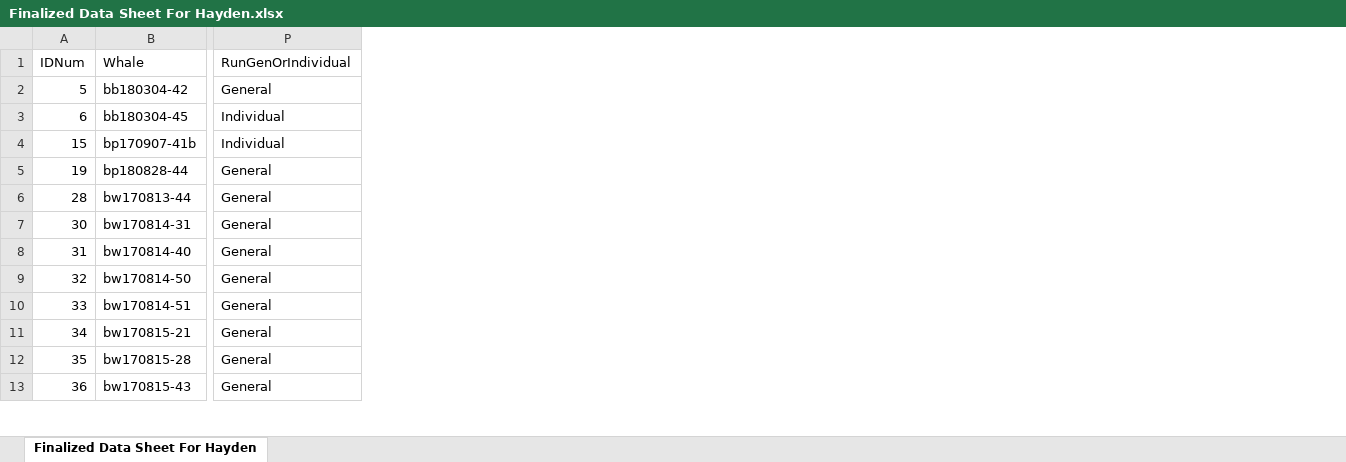
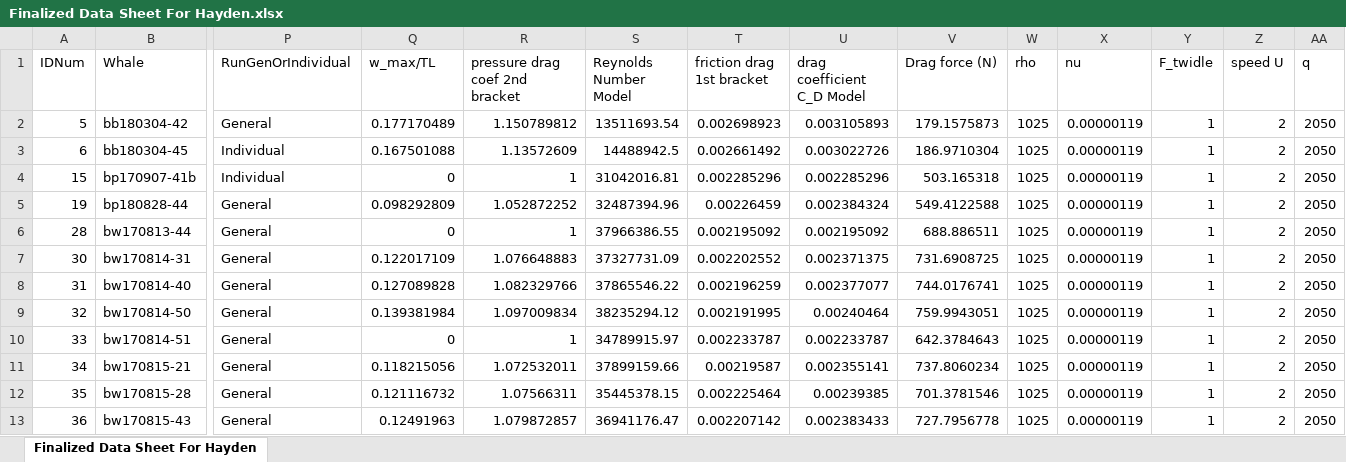
Before and after one commit to haydensmith53/Final-Paper-Figures, an Excel workbook: Finalized Data Sheet For Hayden.xlsx, sheet Finalized Data Sheet For Hayden, drawn as a sheet; only a part is shown, gaps mark what is left out; values as stored, in another font and other column widths than the file's, no cell formats; the diff names each change by its address in the sheet, - before the commit and + after, or states it on an @@ line.

```diff
--- a/Finalized Data Sheet For Hayden.xlsx (sheet Finalized Data Sheet For Hayden)
+++ b/Finalized Data Sheet For Hayden.xlsx (sheet Finalized Data Sheet For Hayden)
+column Q (w_max/TL), rows 2-13: 0.177170489 | 0.167501088 | 0 | 0.098292809 | 0 | 0.122017109 | 0.127089828 | 0.139381984 | 0 | 0.118215056 | 0.121116732 | 0.12491963
+column R (pressure drag coef 2nd bracket), rows 2-13: 1.150789812 | 1.13572609 | 1 | 1.052872252 | 1 | 1.076648883 | 1.082329766 | 1.097009834 | 1 | 1.072532011 | 1.07566311 | 1.079872857
+column S (Reynolds Number Model), rows 2-13: 13511693.54 | 14488942.5 | 31042016.81 | 32487394.96 | 37966386.55 | 37327731.09 | 37865546.22 | 38235294.12 | 34789915.97 | 37899159.66 | 35445378.15 | 36941176.47
+column T (friction drag 1st bracket), rows 2-13: 0.002698923 | 0.002661492 | 0.002285296 | 0.00226459 | 0.002195092 | 0.002202552 | 0.002196259 | 0.002191995 | 0.002233787 | 0.00219587 | 0.002225464 | 0.002207142
+column U (drag coefficient C_D Model), rows 2-13: 0.003105893 | 0.003022726 | 0.002285296 | 0.002384324 | 0.002195092 | 0.002371375 | 0.002377077 | 0.00240464 | 0.002233787 | 0.002355141 | 0.00239385 | 0.002383433
+column V (Drag force (N)), rows 2-13: 179.1575873 | 186.9710304 | 503.165318 | 549.4122588 | 688.886511 | 731.6908725 | 744.0176741 | 759.9943051 | 642.3784643 | 737.8060234 | 701.3781546 | 727.7956778
+column W (rho), rows 2-13: all 1025
+column X (nu), rows 2-13: all 0.00000119
+column Y (F_twidle), rows 2-13: all 1
+column Z (speed U), rows 2-13: all 2
+column AA (q), rows 2-13: all 2050
```
Also changed, not shown: cell formats, 12 other files.
